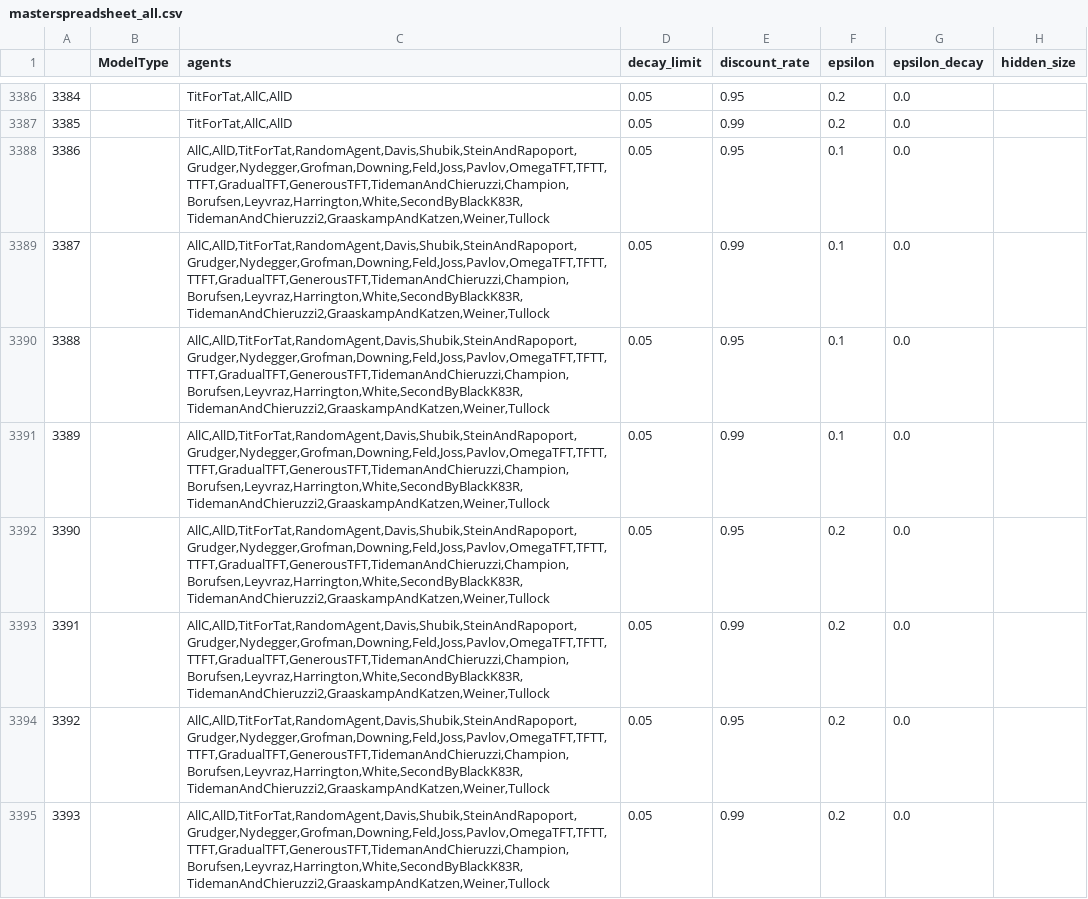
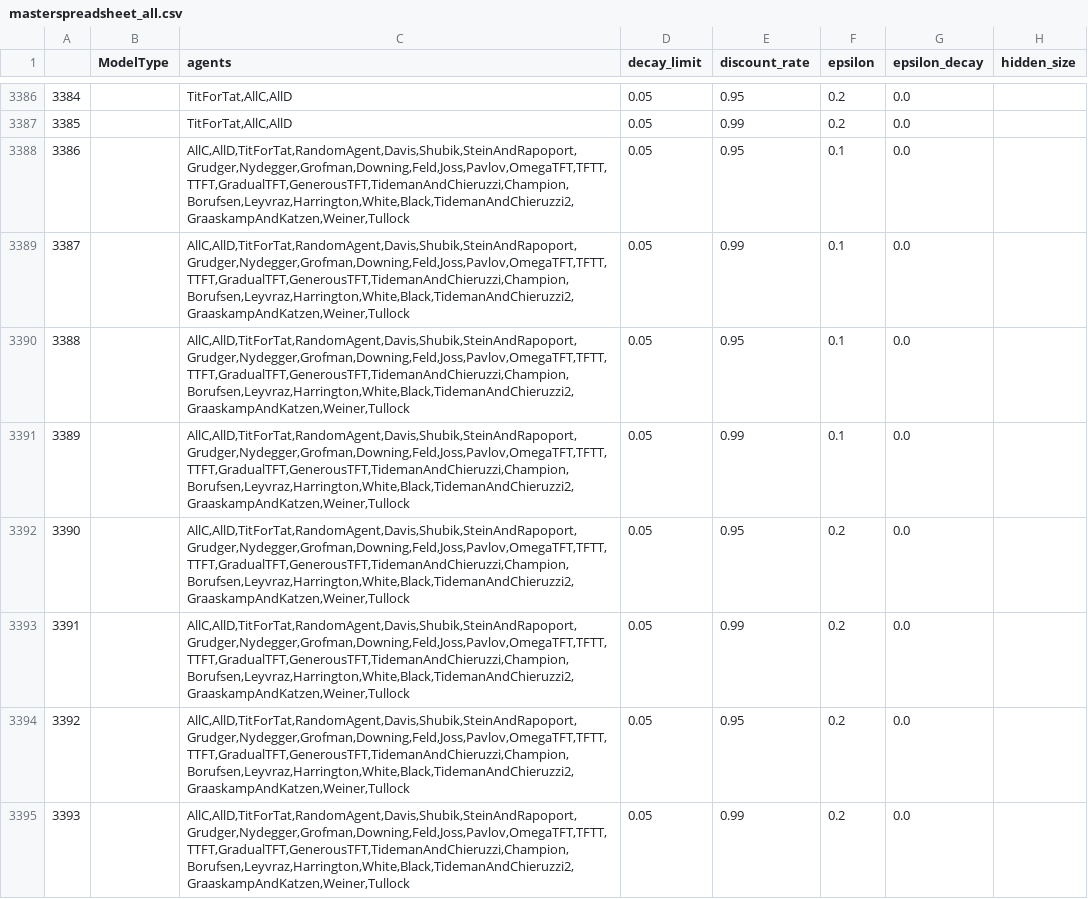
Before and after one commit to UCL-COMP0031-2022-Project-10/tournament, a CSV file: obsolete/results/masterspreadsheet_all.csv, drawn as a sheet; only a part is shown, gaps mark what is left out; the diff covers the shown part only; the diff names each change by its address in the sheet, - before the commit and + after, or states it on an @@ line.

```diff
--- a/obsolete/results/masterspreadsheet_all.csv
+++ b/obsolete/results/masterspreadsheet_all.csv
-C3388:C3395 (agents): AllC,AllD,TitForTat,RandomAgent,Davis,Shubik,SteinAndRapoport,Grudger,Nydegger,Grofman,Downing,Feld,Joss,Pavlov,OmegaTFT,TFTT,TTFT,GradualTFT,GenerousTFT,TidemanAndChieruzzi,Champion,Borufsen,Leyvraz,Harrington,White,SecondByBlackK83R,TidemanAndChieruzzi2,GraaskampAndKatzen,Weiner,Tullock
+C3388:C3395 (agents): AllC,AllD,TitForTat,RandomAgent,Davis,Shubik,SteinAndRapoport,Grudger,Nydegger,Grofman,Downing,Feld,Joss,Pavlov,OmegaTFT,TFTT,TTFT,GradualTFT,GenerousTFT,TidemanAndChieruzzi,Champion,Borufsen,Leyvraz,Harrington,White,Black,TidemanAndChieruzzi2,GraaskampAndKatzen,Weiner,Tullock
```
Also changed, not shown: 8 edited cells elsewhere in this file, obsolete/results/bestpool-tabular-2022-03-30 20-04-42.csv, obsolete/results/tabular_results/tabular-2022-03-27 07-17-32.csv, 47 other files.
